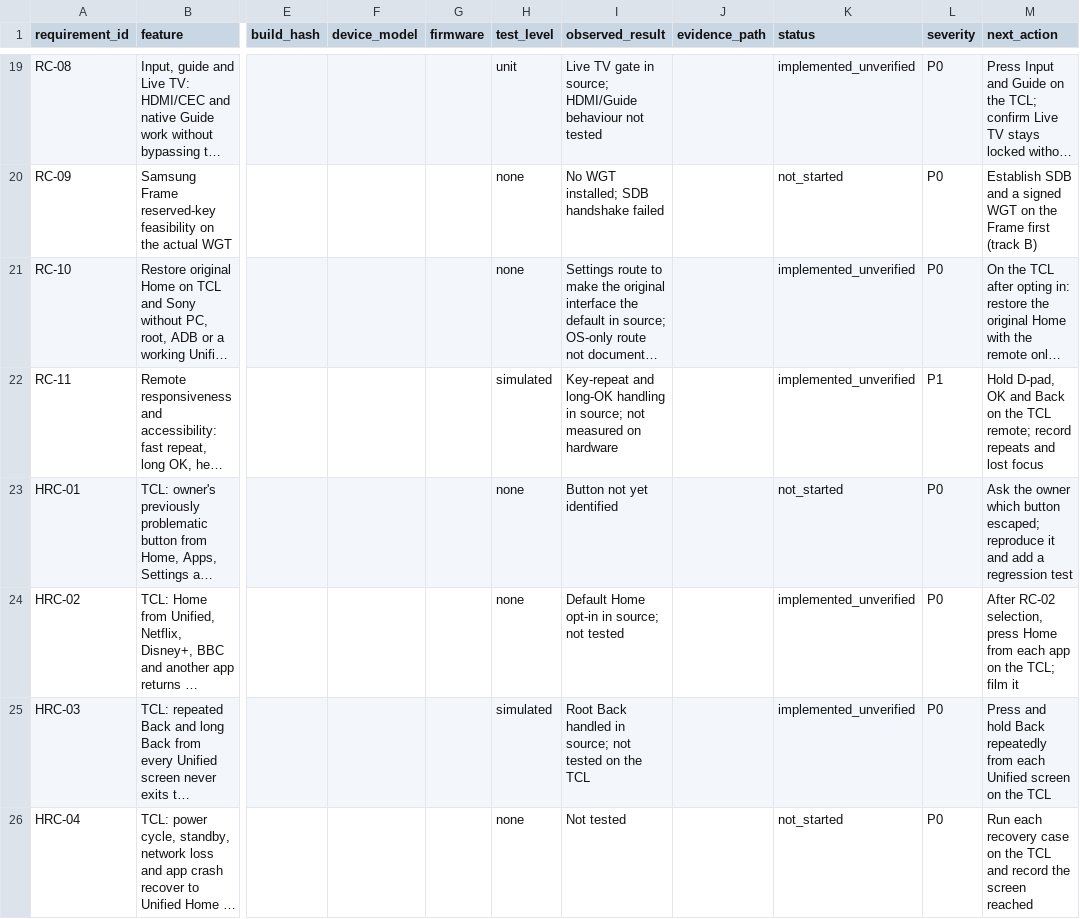
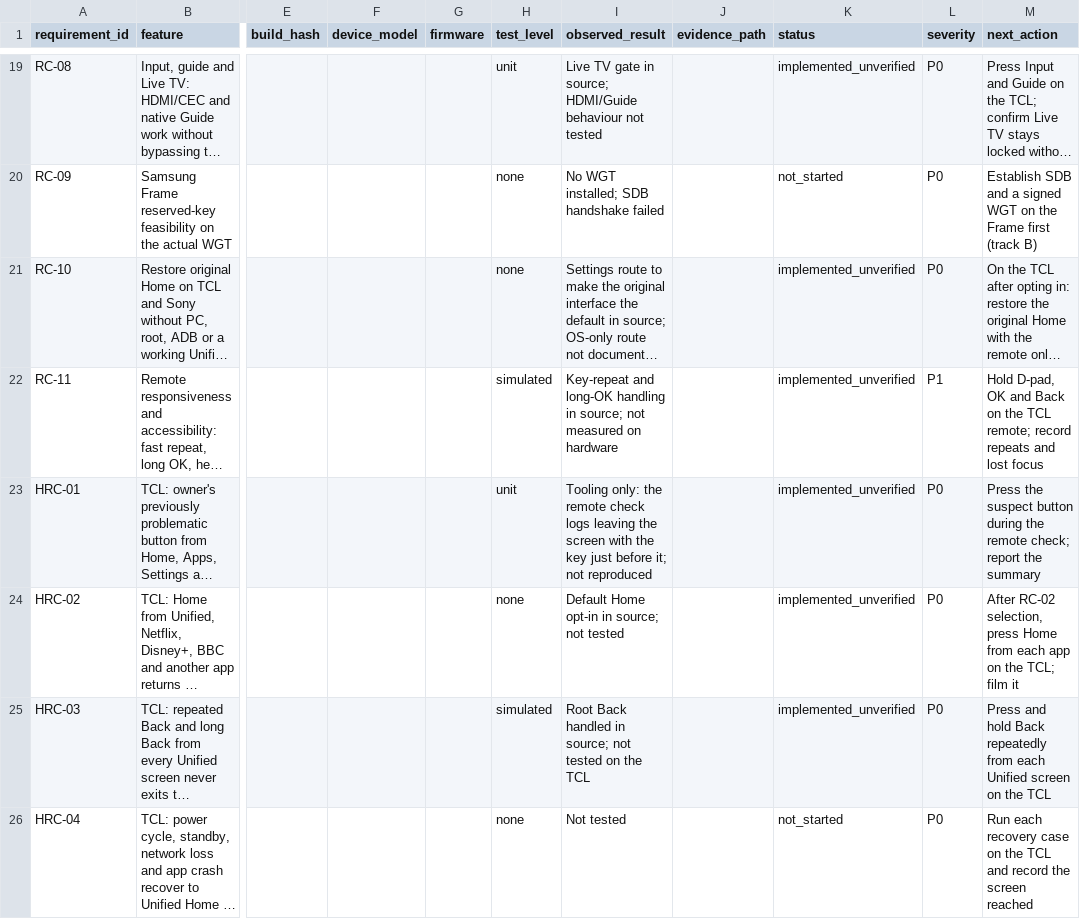
Before and after one commit to tcrosswell-99/Unified-TV, a CSV file: docs/ACCEPTANCE_REGISTER.csv, drawn as a sheet; only a part is shown, gaps mark what is left out; long unchanged cells end in …; the diff covers the shown part only; the diff names each change by its address in the sheet, - before the commit and + after, or states it on an @@ line.

```diff
--- a/docs/ACCEPTANCE_REGISTER.csv
+++ b/docs/ACCEPTANCE_REGISTER.csv
-H23 (test_level): none
+H23 (test_level): unit
-I23 (observed_result): Button not yet identified
+I23 (observed_result): Tooling only: the remote check logs leaving the screen with the key just before it; not reproduced
-K23 (status): not_started
+K23 (status): implemented_unverified
-M23 (next_action): Ask the owner which button escaped; reproduce it and add a regression test
+M23 (next_action): Press the suspect button during the remote check; report the summary
```
Also changed, not shown: 1 added row and 11 edited cells elsewhere in this file, 15 other files.
